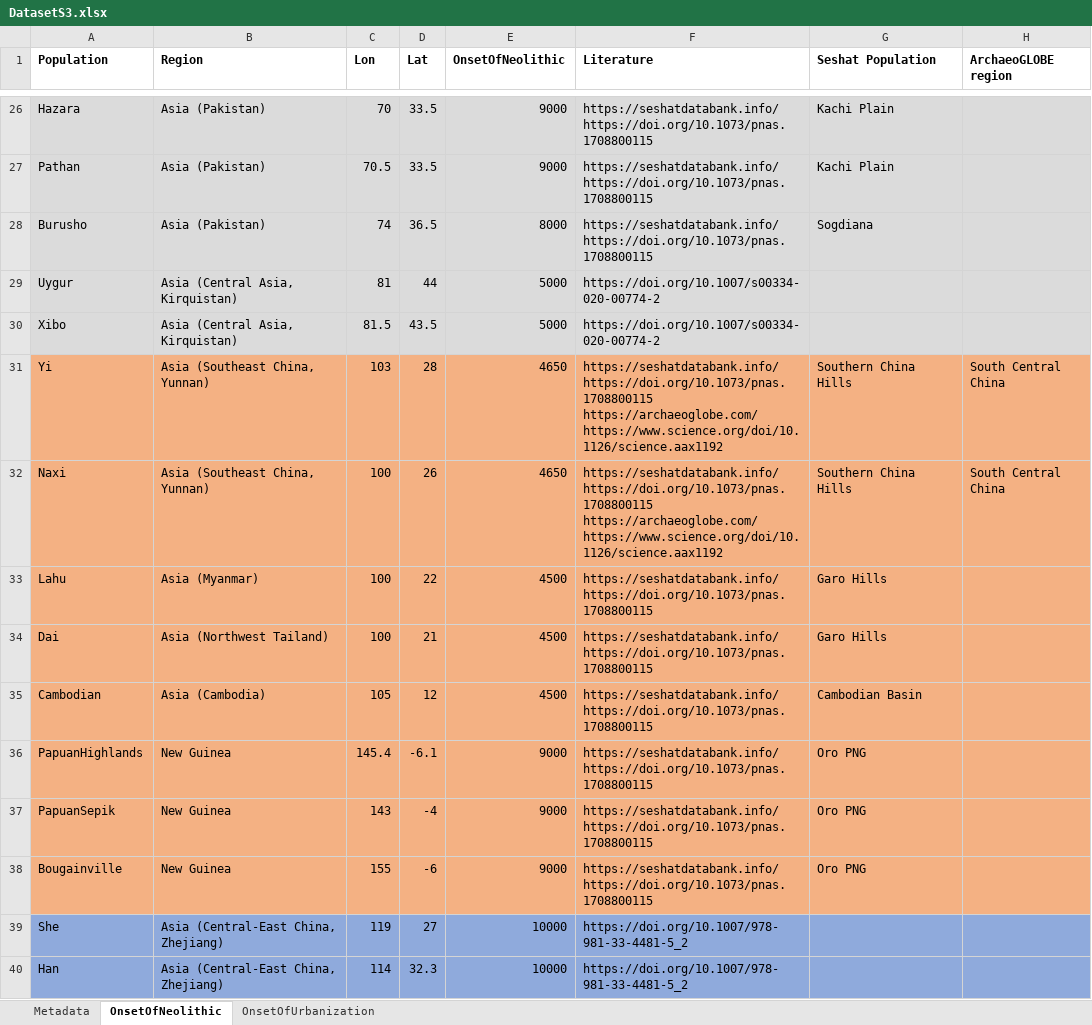
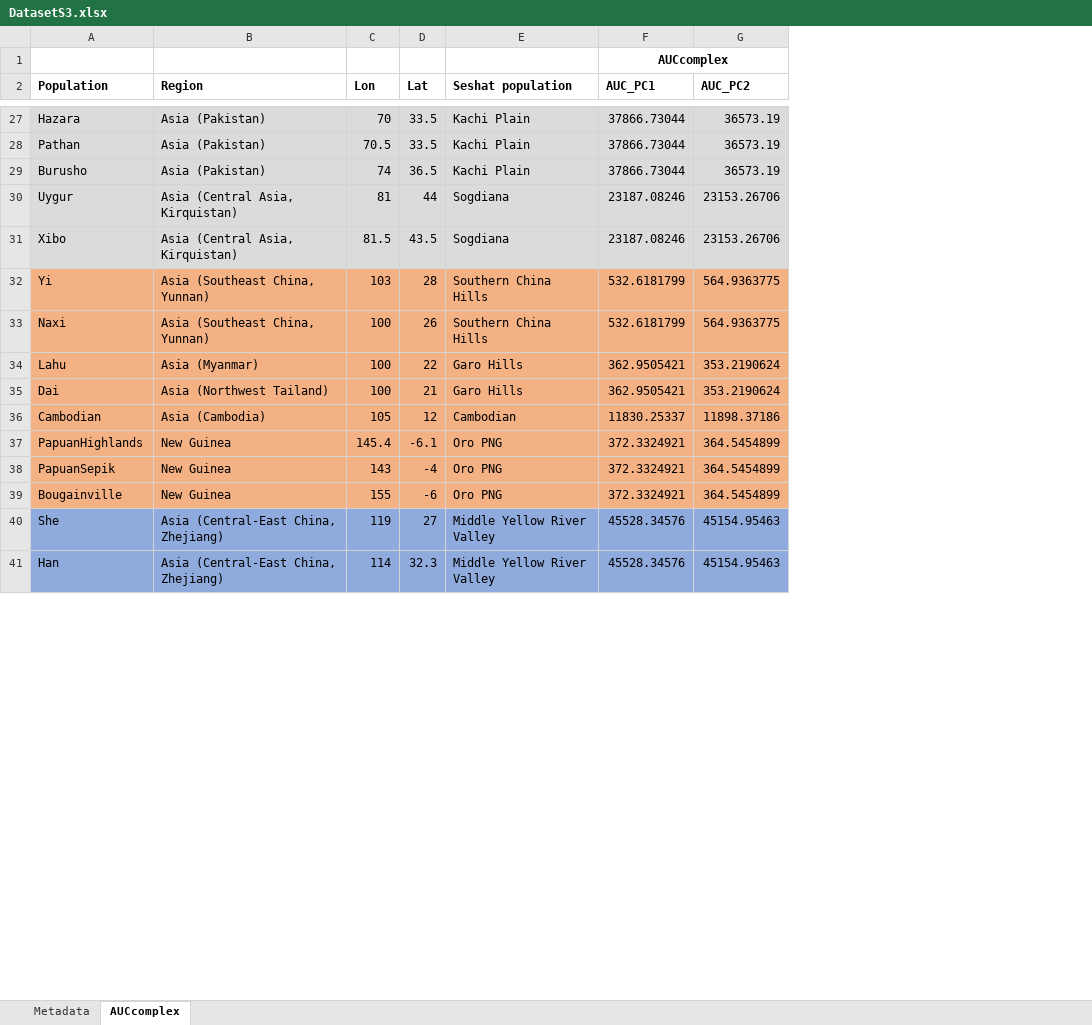
Before and after one commit to adrimarmg/DisECCO-dataset, an Excel workbook: data/DatasetS3.xlsx, sheet AUCcomplex, drawn as a sheet; only a part is shown, gaps mark what is left out; values as stored, in another font and other column widths than the file's, no borders; removed rows and columns are numbered as before the commit, all else as after; ↵ is a line break in a cell; the diff covers the shown part only; the diff names each change by its address in the sheet, - before the commit and + after, or states it on an @@ line.

```diff
--- a/data/DatasetS3.xlsx (sheet AUCcomplex)
+++ b/data/DatasetS3.xlsx (sheet AUCcomplex)
-sheet tab: OnsetOfNeolithic
+sheet tab: AUCcomplex
-sheet tab: OnsetOfUrbanization
-column E (OnsetOfNeolithic), rows 26-40: 9000 | 9000 | 8000 | 5000 | 5000 | 4650 | 4650 | 4500 | 4500 | 4500 | 9000 | 9000 | 9000 | 10000 | 10000
-column F (Literature), rows 26-40: https://seshatdatabank.info/ ↵ https://doi.org/10.1073/pnas.1708800115 | https://seshatdatabank.info/ ↵ https://doi.org/10.1073/pnas.1708800115 | https://seshatdatabank.info/ ↵ https://doi.org/10.1073/pnas.1708800115 | https://doi.org/10.1007/s00334-020-00774-2 | https://doi.org/10.1007/s00334-020-00774-2 | https://seshatdatabank.info/ ↵ https://doi.org/10.1073/pnas.1708800115 ↵ https://archaeoglobe.com/ ↵ https://www.science.org/doi/10.1126/science.aax1192 | https://seshatdatabank.info/ ↵ https://doi.org/10.1073/pnas.1708800115 ↵ https://archaeoglobe.com/ ↵ https://www.science.org/doi/10.1126/science.aax1192 | https://seshatdatabank.info/ ↵ https://doi.org/10.1073/pnas.1708800115 | https://seshatdatabank.info/ ↵ https://doi.org/10.1073/pnas.1708800115 | https://seshatdatabank.info/ ↵ https://doi.org/10.1073/pnas.1708800115 | https://seshatdatabank.info/ ↵ https://doi.org/10.1073/pnas.1708800115 | https://seshatdatabank.info/ ↵ https://doi.org/10.1073/pnas.1708800115 | https://seshatdatabank.info/ ↵ https://doi.org/10.1073/pnas.1708800115 | https://doi.org/10.1007/978-981-33-4481-5_2 | https://doi.org/10.1007/978-981-33-4481-5_2
-column H (ArchaeoGLOBE region), rows 31-32: South Central China | South Central China
+column F (AUC_PC1), rows 27-41: 37866.73044 | 37866.73044 | 37866.73044 | 23187.08246 | 23187.08246 | 532.6181799 | 532.6181799 | 362.9505421 | 362.9505421 | 11830.25337 | 372.3324921 | 372.3324921 | 372.3324921 | 45528.34576 | 45528.34576
+column G (AUC_PC2), rows 27-41: 36573.19 | 36573.19 | 36573.19 | 23153.26706 | 23153.26706 | 564.9363775 | 564.9363775 | 353.2190624 | 353.2190624 | 11898.37186 | 364.5454899 | 364.5454899 | 364.5454899 | 45154.95463 | 45154.95463
+row 1:  |  |  |  |  | AUCcomplex
-E2: Seshat Population
+E2: Seshat population
-E29 (Seshat population): Sogdiana
+E29 (Seshat population): Kachi Plain
-E30:E31 (Seshat population): (empty)
+E30:E31 (Seshat population): Sogdiana
-E36 (Seshat population): Cambodian Basin
+E36 (Seshat population): Cambodian
-E40:E41 (Seshat population): (empty)
+E40:E41 (Seshat population): Middle Yellow River Valley
```
Also changed, not shown: 37 edited cells and cell formats elsewhere in this sheet, sheet Metadata, data/DatasetS1.xlsx, data/DatasetS2.xlsx.
